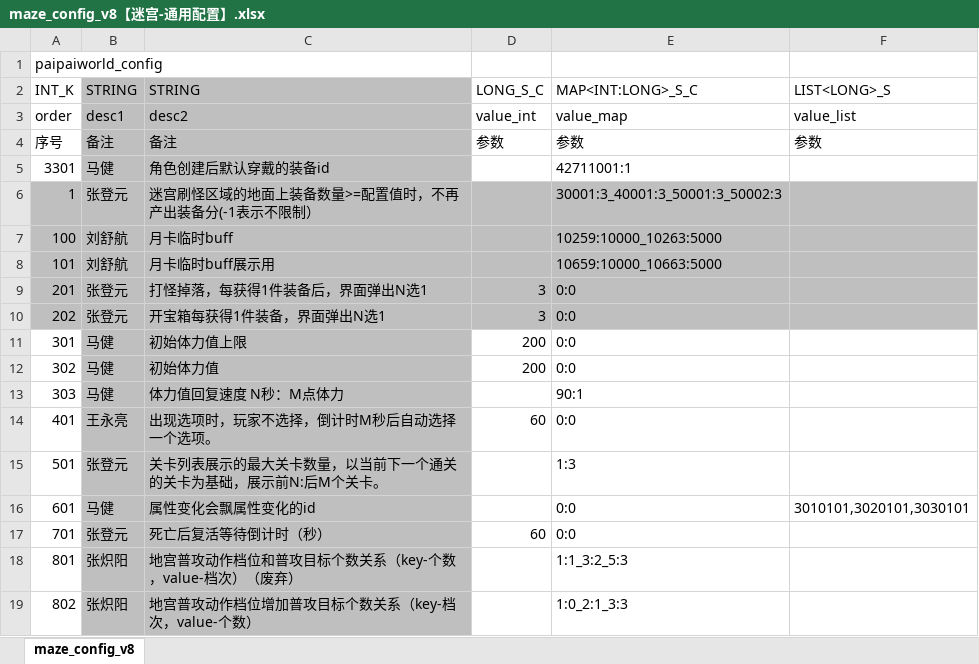
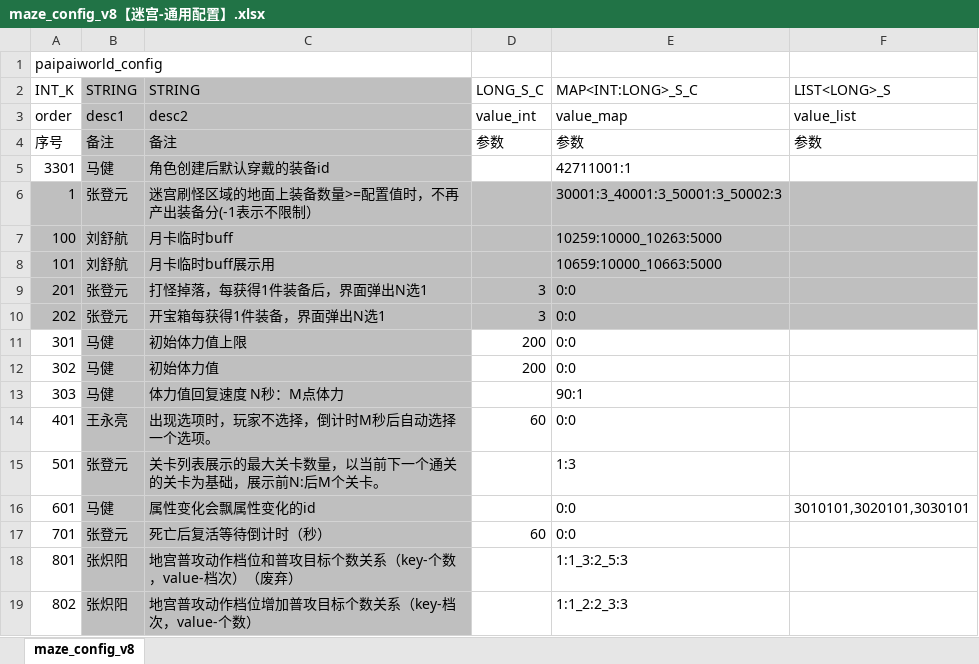
Before and after one commit to chensusu123/myfirsthub, an Excel workbook: servers/maze_main_server/conf.d/data/maze_config_v8【迷宫-通用配置】.xlsx, sheet maze_config_v8, drawn as a sheet; values as stored, in another font and other column widths than the file's, no borders; the diff names each change by its address in the sheet, - before the commit and + after, or states it on an @@ line.

```diff
--- a/servers/maze_main_server/conf.d/data/maze_config_v8【迷宫-通用配置】.xlsx (sheet maze_config_v8)
+++ b/servers/maze_main_server/conf.d/data/maze_config_v8【迷宫-通用配置】.xlsx (sheet maze_config_v8)
-E19 (MAP<INT:LONG>_S_C): 1:0_2:1_3:3
+E19 (MAP<INT:LONG>_S_C): 1:1_2:2_3:3
```
Also changed, not shown: servers/maze_main_server/conf.d/data/git_version_v8【配表版本号】.xlsx, servers/maze_main_server/conf.d/data/maze_equip_affix_sp_rule_v8【迷宫-装备-生成特殊词条规则】.xlsx, 3 other files.
